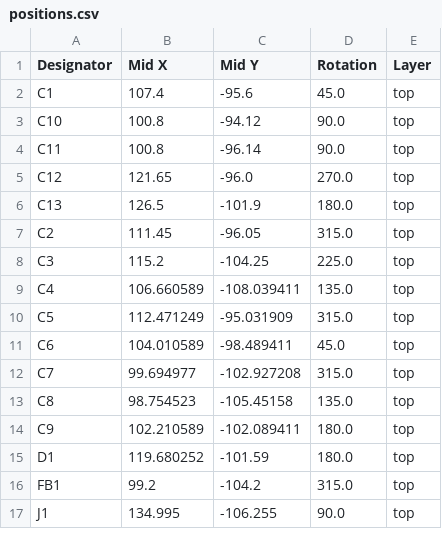
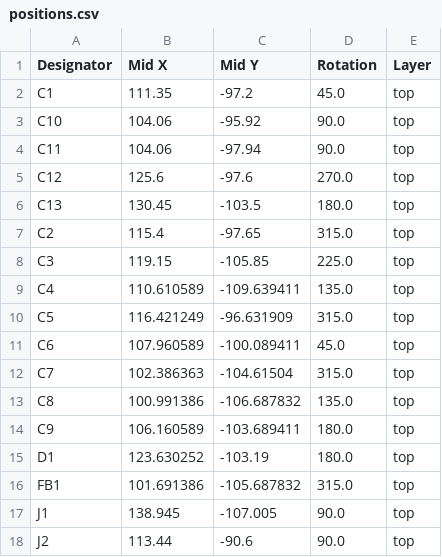
Before and after one commit to 11philip22/stm32-red-pill, a CSV file: production/positions.csv, drawn as a sheet; only a part is shown; the diff covers the shown part only.

```diff
--- a/production/positions.csv
+++ b/production/positions.csv
@@ -1,17 +1,18 @@
 Designator,Mid X,Mid Y,Rotation,Layer
-C1,107.4,-95.6,45.0,top
-C10,100.8,-94.12,90.0,top
-C11,100.8,-96.14,90.0,top
-C12,121.65,-96.0,270.0,top
-C13,126.5,-101.9,180.0,top
-C2,111.45,-96.05,315.0,top
-C3,115.2,-104.25,225.0,top
-C4,106.660589,-108.039411,135.0,top
-C5,112.471249,-95.031909,315.0,top
-C6,104.010589,-98.489411,45.0,top
-C7,99.694977,-102.927208,315.0,top
-C8,98.754523,-105.45158,135.0,top
-C9,102.210589,-102.089411,180.0,top
-D1,119.680252,-101.59,180.0,top
-FB1,99.2,-104.2,315.0,top
-J1,134.995,-106.255,90.0,top
+C1,111.35,-97.2,45.0,top
+C10,104.06,-95.92,90.0,top
+C11,104.06,-97.94,90.0,top
+C12,125.6,-97.6,270.0,top
+C13,130.45,-103.5,180.0,top
+C2,115.4,-97.65,315.0,top
+C3,119.15,-105.85,225.0,top
+C4,110.610589,-109.639411,135.0,top
+C5,116.421249,-96.631909,315.0,top
+C6,107.960589,-100.089411,45.0,top
+C7,102.386363,-104.61504,315.0,top
+C8,100.991386,-106.687832,135.0,top
+C9,106.160589,-103.689411,180.0,top
+D1,123.630252,-103.19,180.0,top
+FB1,101.691386,-105.687832,315.0,top
+J1,138.945,-107.005,90.0,top
+J2,113.44,-90.6,90.0,top
```
Also changed, not shown: 2 added rows and 12 edited cells elsewhere in this file, production/bom.csv, 6 other files.
